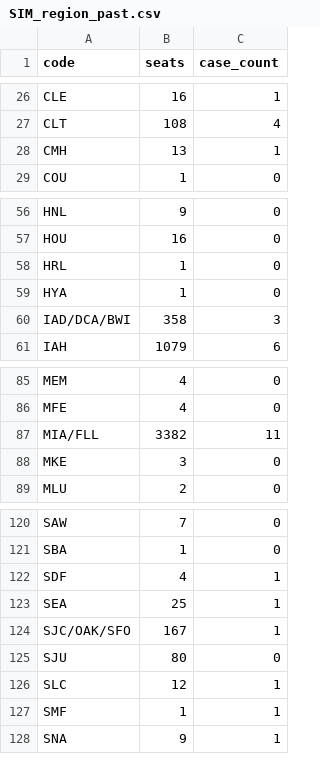
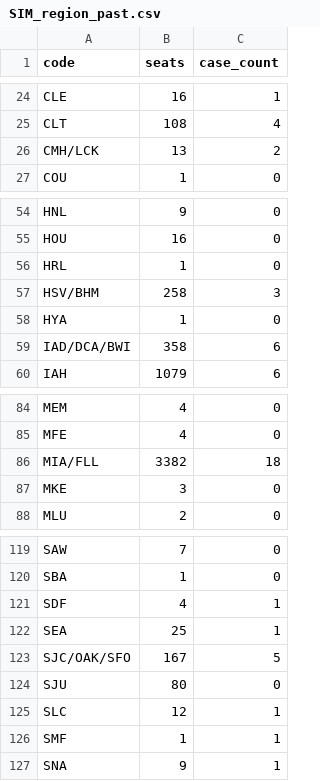
Before and after one commit to ecohealthalliance/zika-flirt-val, a CSV file: data/SIM_region_past.csv, drawn as a sheet; only a part is shown, gaps mark what is left out; the diff covers the shown part only.

```diff
--- a/data/SIM_region_past.csv
+++ b/data/SIM_region_past.csv
@@ -27,3 +25,3 @@
 "CLT",108,4
-"CMH",13,1
+"CMH/LCK",13,2
 "COU",1,0
@@ -58,4 +56,5 @@
 "HRL",1,0
+"HSV/BHM",258,3
 "HYA",1,0
-"IAD/DCA/BWI",358,3
+"IAD/DCA/BWI",358,6
 "IAH",1079,6
@@ -86,3 +85,3 @@
 "MFE",4,0
-"MIA/FLL",3382,11
+"MIA/FLL",3382,18
 "MKE",3,0
@@ -123,3 +122,3 @@
 "SEA",25,1
-"SJC/OAK/SFO",167,1
+"SJC/OAK/SFO",167,5
 "SJU",80,0
```
Also changed, not shown: 1 added row and 9 removed rows elsewhere in this file, rawdata/zika_cases_curr.csv, rawdata/zika_cases_past.csv, 3 other files.
